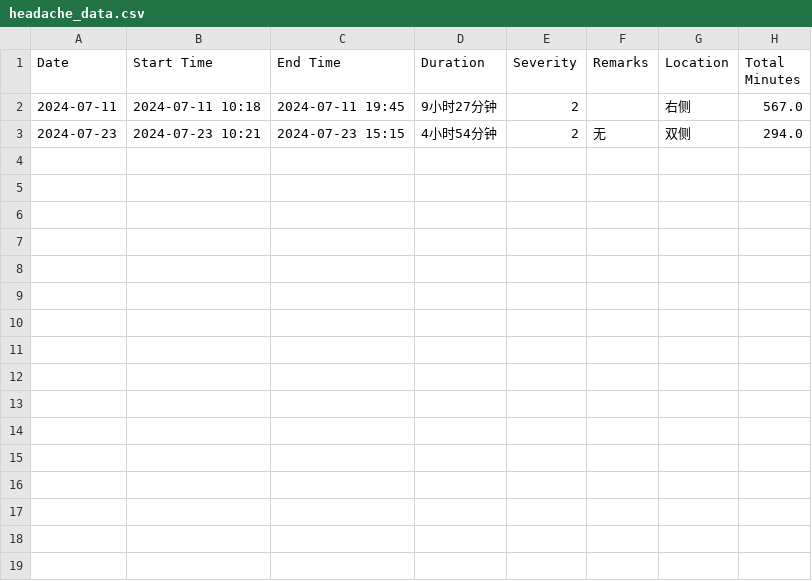
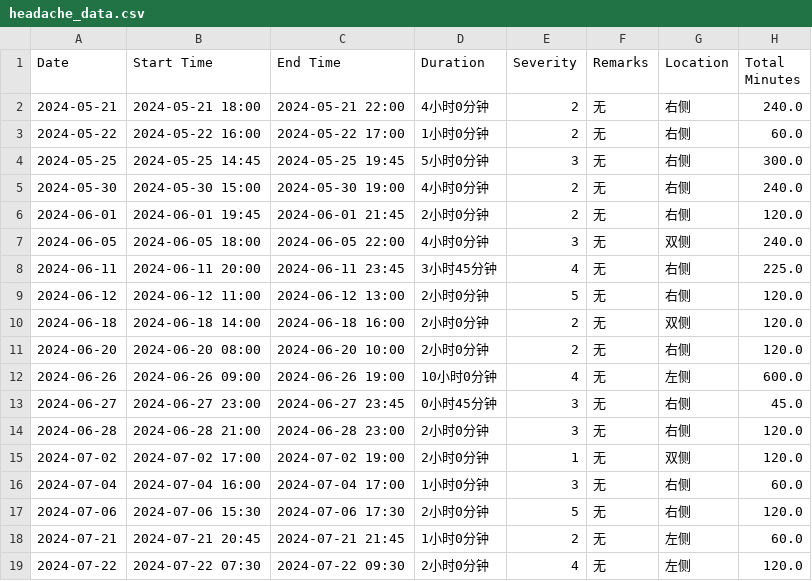
Before and after one commit to hutaodd/headache, a CSV file: headache_data.csv, drawn as a sheet.

```diff
--- a/headache_data.csv
+++ b/headache_data.csv
@@ -1,3 +1,19 @@
 Date,Start Time,End Time,Duration,Severity,Remarks,Location,Total Minutes
-2024-07-11,2024-07-11 10:18,2024-07-11 19:45,9小时27分钟,2,,右侧,567.0
-2024-07-23,2024-07-23 10:21,2024-07-23 15:15,4小时54分钟,2,无,双侧,294.0
+2024-05-21,2024-05-21 18:00,2024-05-21 22:00,4小时0分钟,2,无,右侧,240.0
+2024-05-22,2024-05-22 16:00,2024-05-22 17:00,1小时0分钟,2,无,右侧,60.0
+2024-05-25,2024-05-25 14:45,2024-05-25 19:45,5小时0分钟,3,无,右侧,300.0
+2024-05-30,2024-05-30 15:00,2024-05-30 19:00,4小时0分钟,2,无,右侧,240.0
+2024-06-01,2024-06-01 19:45,2024-06-01 21:45,2小时0分钟,2,无,右侧,120.0
+2024-06-05,2024-06-05 18:00,2024-06-05 22:00,4小时0分钟,3,无,双侧,240.0
+2024-06-11,2024-06-11 20:00,2024-06-11 23:45,3小时45分钟,4,无,右侧,225.0
+2024-06-12,2024-06-12 11:00,2024-06-12 13:00,2小时0分钟,5,无,右侧,120.0
+2024-06-18,2024-06-18 14:00,2024-06-18 16:00,2小时0分钟,2,无,双侧,120.0
+2024-06-20,2024-06-20 08:00,2024-06-20 10:00,2小时0分钟,2,无,右侧,120.0
+2024-06-26,2024-06-26 09:00,2024-06-26 19:00,10小时0分钟,4,无,左侧,600.0
+2024-06-27,2024-06-27 23:00,2024-06-27 23:45,0小时45分钟,3,无,右侧,45.0
+2024-06-28,2024-06-28 21:00,2024-06-28 23:00,2小时0分钟,3,无,右侧,120.0
+2024-07-02,2024-07-02 17:00,2024-07-02 19:00,2小时0分钟,1,无,双侧,120.0
+2024-07-04,2024-07-04 16:00,2024-07-04 17:00,1小时0分钟,3,无,右侧,60.0
+2024-07-06,2024-07-06 15:30,2024-07-06 17:30,2小时0分钟,5,无,右侧,120.0
+2024-07-21,2024-07-21 20:45,2024-07-21 21:45,1小时0分钟,2,无,左侧,60.0
+2024-07-22,2024-07-22 07:30,2024-07-22 09:30,2小时0分钟,4,无,左侧,120.0
```
Also changed, not shown: 2 other files.
